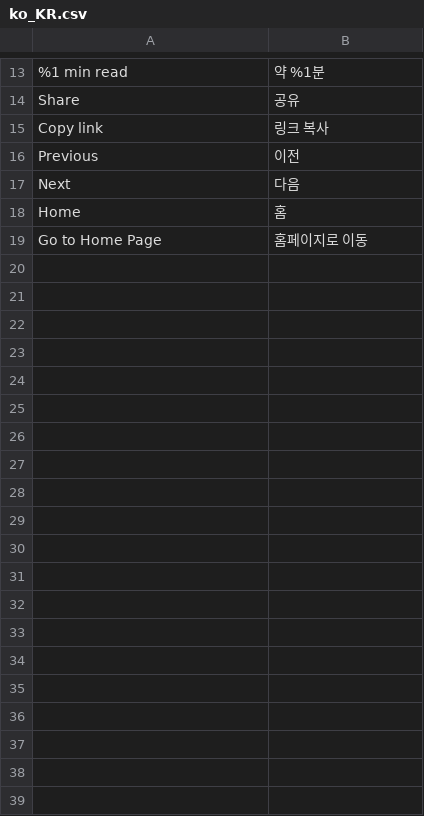
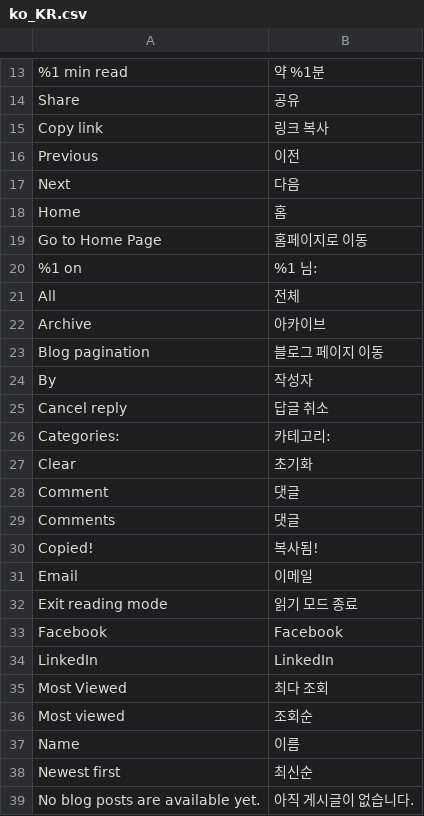
Before and after one commit to CharlesKwak/magento_article, a CSV file: app/code/ThirdParty/BlogArticle/i18n/ko_KR.csv, drawn as a sheet; only a part is shown, gaps mark what is left out; the diff covers the shown part only; the diff names each change by its address in the sheet, - before the commit and + after, or states it on an @@ line.

```diff
--- a/app/code/ThirdParty/BlogArticle/i18n/ko_KR.csv
+++ b/app/code/ThirdParty/BlogArticle/i18n/ko_KR.csv
+row 20: %1 on | %1 님:
+row 21: All | 전체
+row 22: Archive | 아카이브
+row 23: Blog pagination | 블로그 페이지 이동
+row 24: By | 작성자
+row 25: Cancel reply | 답글 취소
+row 26: Categories: | 카테고리:
+row 27: Clear | 초기화
+row 28: Comment | 댓글
+row 29: Comments | 댓글
+row 30: Copied! | 복사됨!
+row 31: Email | 이메일
+row 32: Exit reading mode | 읽기 모드 종료
+row 33: Facebook | Facebook
+row 34: LinkedIn | LinkedIn
+row 35: Most Viewed | 최다 조회
+row 36: Most viewed | 조회순
+row 37: Name | 이름
+row 38: Newest first | 최신순
+row 39: No blog posts are available yet. | 아직 게시글이 없습니다.
```
Also changed, not shown: 24 added rows elsewhere in this file, app/code/ThirdParty/BlogArticle/i18n/en_US.csv.
